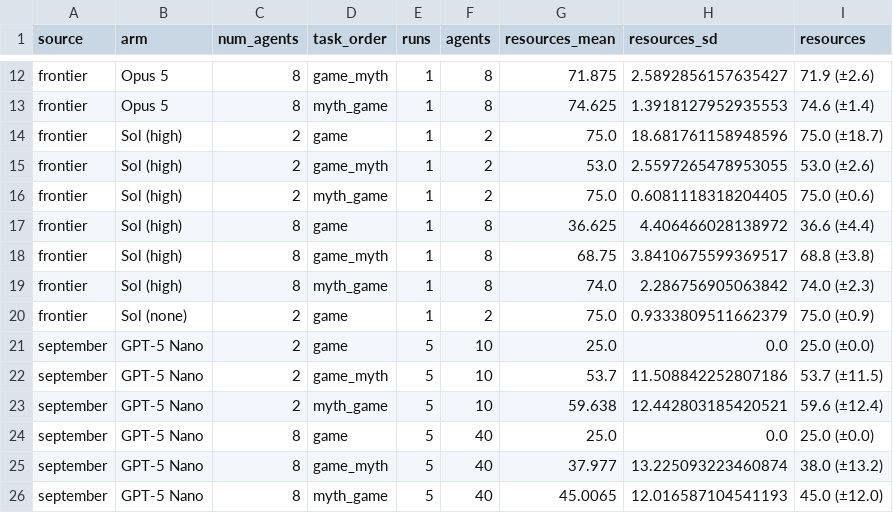
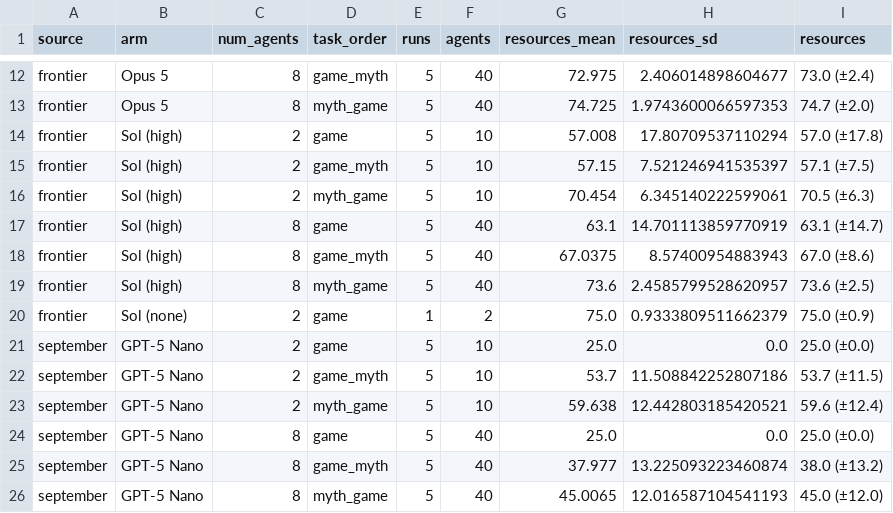
Before and after one commit to aronvallinder/nips-linguistic-evolution-toolkit, a CSV file: docs/figures/frontier_rerun_20260918/cell_summary.csv, drawn as a sheet; only a part is shown, gaps mark what is left out; the diff covers the shown part only; the diff names each change by its address in the sheet, - before the commit and + after, or states it on an @@ line.

```diff
--- a/docs/figures/frontier_rerun_20260918/cell_summary.csv
+++ b/docs/figures/frontier_rerun_20260918/cell_summary.csv
-E12:E19 (runs): 1
+E12:E19 (runs): 5
-F12:F13 (agents): 8
+F12:F13 (agents): 40
-G12 (resources_mean): 71.875
+G12 (resources_mean): 72.975
-H12 (resources_sd): 2.5892856157635427
+H12 (resources_sd): 2.406014898604677
-I12 (resources): 71.9 (±2.6)
+I12 (resources): 73.0 (±2.4)
-G13 (resources_mean): 74.625
+G13 (resources_mean): 74.725
-H13 (resources_sd): 1.3918127952935553
+H13 (resources_sd): 1.9743600066597353
-I13 (resources): 74.6 (±1.4)
+I13 (resources): 74.7 (±2.0)
-F14:F16 (agents): 2
+F14:F16 (agents): 10
-G14 (resources_mean): 75.0
+G14 (resources_mean): 57.008
-H14 (resources_sd): 18.681761158948596
+H14 (resources_sd): 17.80709537110294
-I14 (resources): 75.0 (±18.7)
+I14 (resources): 57.0 (±17.8)
-G15 (resources_mean): 53.0
+G15 (resources_mean): 57.15
-H15 (resources_sd): 2.5597265478953055
+H15 (resources_sd): 7.521246941535397
-I15 (resources): 53.0 (±2.6)
+I15 (resources): 57.1 (±7.5)
-G16 (resources_mean): 75.0
+G16 (resources_mean): 70.454
-H16 (resources_sd): 0.6081118318204405
+H16 (resources_sd): 6.345140222599061
-I16 (resources): 75.0 (±0.6)
+I16 (resources): 70.5 (±6.3)
-F17:F19 (agents): 8
+F17:F19 (agents): 40
-G17 (resources_mean): 36.625
+G17 (resources_mean): 63.1
-H17 (resources_sd): 4.406466028138972
+H17 (resources_sd): 14.701113859770919
-I17 (resources): 36.6 (±4.4)
+I17 (resources): 63.1 (±14.7)
-G18 (resources_mean): 68.75
+G18 (resources_mean): 67.0375
-H18 (resources_sd): 3.8410675599369517
+H18 (resources_sd): 8.57400954883943
-I18 (resources): 68.8 (±3.8)
+I18 (resources): 67.0 (±8.6)
-G19 (resources_mean): 74.0
+G19 (resources_mean): 73.6
-H19 (resources_sd): 2.286756905063842
+H19 (resources_sd): 2.4585799528620957
-I19 (resources): 74.0 (±2.3)
+I19 (resources): 73.6 (±2.5)
```
Also changed, not shown: 47 edited cells elsewhere in this file, 9 other files.
